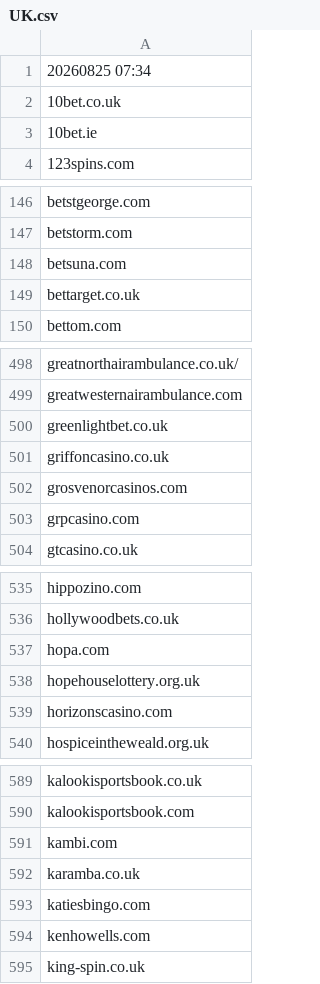
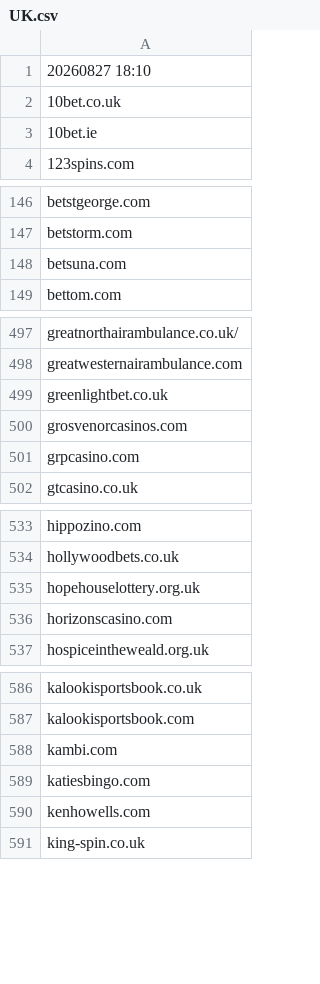
Before and after one commit to itsJustinCase/gamble-eagle, a CSV file: UK.csv, drawn as a sheet; only a part is shown, gaps mark what is left out.

Commit message:
update UK.csv

```diff
--- a/UK.csv
+++ b/UK.csv
@@ -1,2 +1,2 @@
-20260825 07:34
+20260827 18:10
 10bet.co.uk
@@ -148,3 +148,2 @@ betstorm.com
 betsuna.com
-bettarget.co.uk
 bettom.com
@@ -500,3 +499,2 @@ greatwesternairambulance.com
 greenlightbet.co.uk
-griffoncasino.co.uk
 grosvenorcasinos.com
@@ -536,3 +534,2 @@ hippozino.com
 hollywoodbets.co.uk
-hopa.com
 hopehouselottery.org.uk
@@ -591,3 +588,2 @@ kalookisportsbook.com
 kambi.com
-karamba.co.uk
 katiesbingo.com
```
